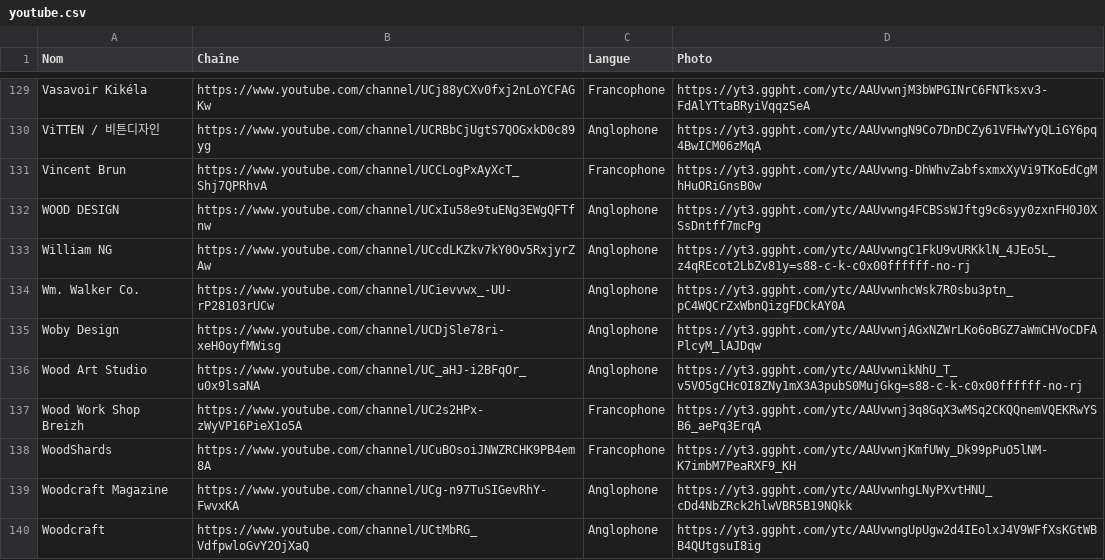
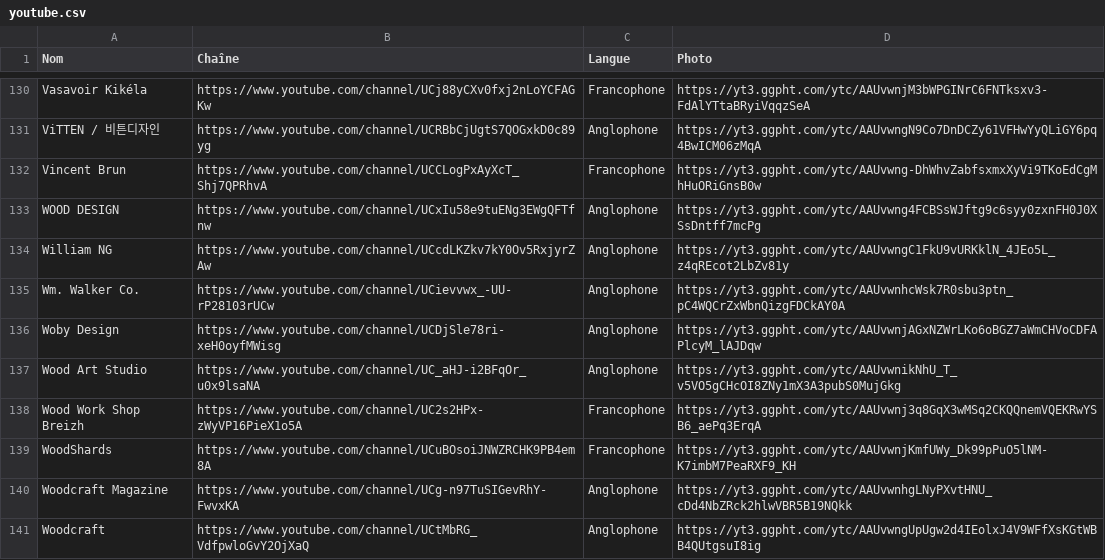
Before and after one commit to ncoquelet/woodworking_source, a CSV file: youtube.csv, drawn as a sheet; only a part is shown, gaps mark what is left out; the diff covers the shown part only.

```diff
--- a/youtube.csv
+++ b/youtube.csv
@@ -132,6 +133,6 @@ Vincent Brun,https://www.youtube.com/channel/UCCLogPxAyXcT_Shj7QPRhvA,Francophon
 WOOD DESIGN,https://www.youtube.com/channel/UCxIu58e9tuENg3EWgQFTfnw,Anglophone,https://yt3.ggpht.com/ytc/AAUvwng4FCBSsWJftg9c6syy0zxnFH0J0XSsDntff7mcPg
-William NG,https://www.youtube.com/channel/UCcdLKZkv7kY0Ov5RxjyrZAw,Anglophone,https://yt3.ggpht.com/ytc/AAUvwngC1FkU9vURKklN_4JEo5L_z4qREcot2LbZv81y=s88-c-k-c0x00ffffff-no-rj
+William NG,https://www.youtube.com/channel/UCcdLKZkv7kY0Ov5RxjyrZAw,Anglophone,https://yt3.ggpht.com/ytc/AAUvwngC1FkU9vURKklN_4JEo5L_z4qREcot2LbZv81y
 Wm. Walker Co.,https://www.youtube.com/channel/UCievvwx_-UU-rP28103rUCw,Anglophone,https://yt3.ggpht.com/ytc/AAUvwnhcWsk7R0sbu3ptn_pC4WQCrZxWbnQizgFDCkAY0A
 Woby Design,https://www.youtube.com/channel/UCDjSle78ri-xeH0oyfMWisg,Anglophone,https://yt3.ggpht.com/ytc/AAUvwnjAGxNZWrLKo6oBGZ7aWmCHVoCDFAPlcyM_lAJDqw
-Wood Art Studio,https://www.youtube.com/channel/UC_aHJ-i2BFqOr_u0x9lsaNA,Anglophone,https://yt3.ggpht.com/ytc/AAUvwnikNhU_T_v5VO5gCHcOI8ZNy1mX3A3pubS0MujGkg=s88-c-k-c0x00ffffff-no-rj
+Wood Art Studio,https://www.youtube.com/channel/UC_aHJ-i2BFqOr_u0x9lsaNA,Anglophone,https://yt3.ggpht.com/ytc/AAUvwnikNhU_T_v5VO5gCHcOI8ZNy1mX3A3pubS0MujGkg
 Wood Work Shop Breizh,https://www.youtube.com/channel/UC2s2HPx-zWyVP16PieX1o5A,Francophone,https://yt3.ggpht.com/ytc/AAUvwnj3q8GqX3wMSq2CKQQnemVQEKRwYSB6_aePq3ErqA
```
Also changed, not shown: 2 added rows, 1 removed row and 14 edited cells elsewhere in this file.
